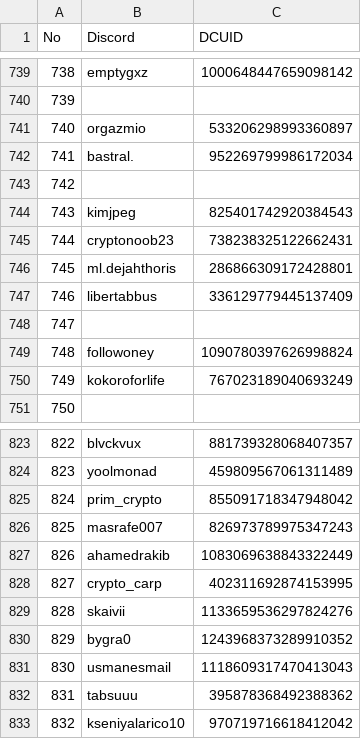
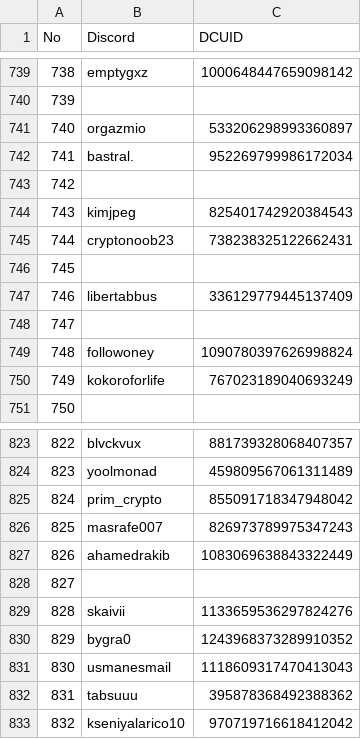
Before and after one commit to C-fam/server, a CSV file: output.csv, drawn as a sheet; only a part is shown, gaps mark what is left out; the diff covers the shown part only.

```diff
--- a/output.csv
+++ b/output.csv
@@ -745,3 +745,3 @@ No,Discord,DCUID
 744,cryptonoob23,738238325122662431
-745,ml.dejahthoris,286866309172428801
+745,,
 746,libertabbus,336129779445137409
@@ -827,3 +827,3 @@ No,Discord,DCUID
 826,ahamedrakib,1083069638843322449
-827,crypto_carp,402311692874153995
+827,,
 828,skaivii,1133659536297824276
```
Also changed, not shown: 12 edited cells elsewhere in this file.
